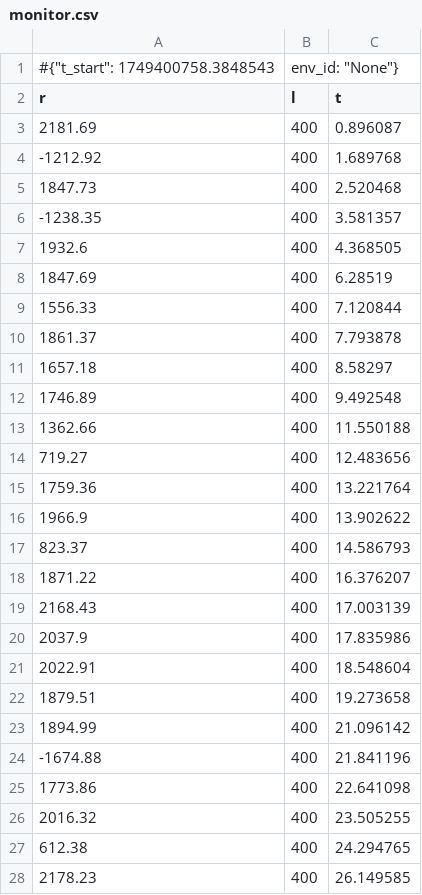
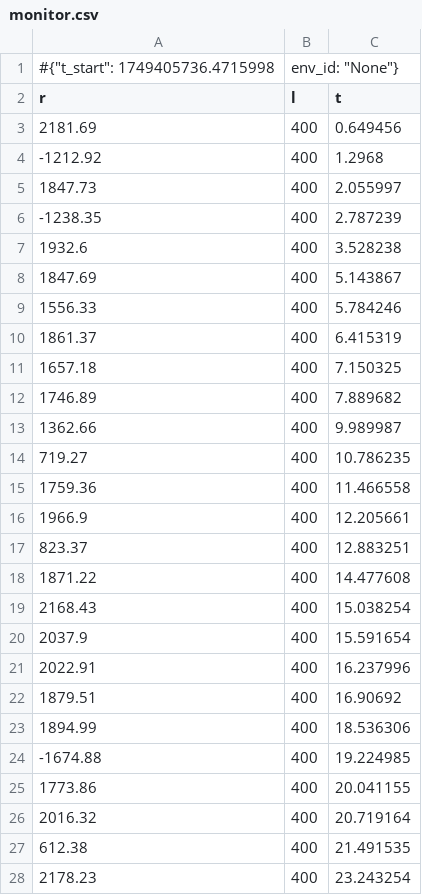
Before and after one commit to CesarRodrigu/GII-24.19-contramedidas-IoT-mediante-reinforcement-learning, a CSV file: RL/logs/train/monitor.csv, drawn as a sheet; only a part is shown; the diff covers the shown part only.

```diff
--- a/RL/logs/train/monitor.csv
+++ b/RL/logs/train/monitor.csv
@@ -1,28 +1,28 @@
-#{"t_start": 1749400758.3848543, "env_id": "None"}
+#{"t_start": 1749405736.4715998, "env_id": "None"}
 r,l,t
-2181.69,400,0.896087
--1212.92,400,1.689768
-1847.73,400,2.520468
--1238.35,400,3.581357
-1932.6,400,4.368505
-1847.69,400,6.28519
-1556.33,400,7.120844
-1861.37,400,7.793878
-1657.18,400,8.58297
-1746.89,400,9.492548
-1362.66,400,11.550188
-719.27,400,12.483656
-1759.36,400,13.221764
-1966.9,400,13.902622
-823.37,400,14.586793
-1871.22,400,16.376207
-2168.43,400,17.003139
-2037.9,400,17.835986
-2022.91,400,18.548604
-1879.51,400,19.273658
-1894.99,400,21.096142
--1674.88,400,21.841196
-1773.86,400,22.641098
-2016.32,400,23.505255
-612.38,400,24.294765
-2178.23,400,26.149585
+2181.69,400,0.649456
+-1212.92,400,1.2968
+1847.73,400,2.055997
+-1238.35,400,2.787239
+1932.6,400,3.528238
+1847.69,400,5.143867
+1556.33,400,5.784246
+1861.37,400,6.415319
+1657.18,400,7.150325
+1746.89,400,7.889682
+1362.66,400,9.989987
+719.27,400,10.786235
+1759.36,400,11.466558
+1966.9,400,12.205661
+823.37,400,12.883251
+1871.22,400,14.477608
+2168.43,400,15.038254
+2037.9,400,15.591654
+2022.91,400,16.237996
+1879.51,400,16.90692
+1894.99,400,18.536306
+-1674.88,400,19.224985
+1773.86,400,20.041155
+2016.32,400,20.719164
+612.38,400,21.491535
+2178.23,400,23.243254
```
Also changed, not shown: 102 edited cells elsewhere in this file, RL/logs/train/progress.csv, 6 other files.
